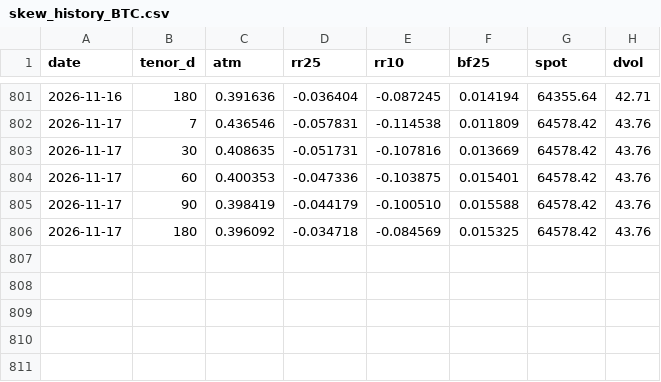
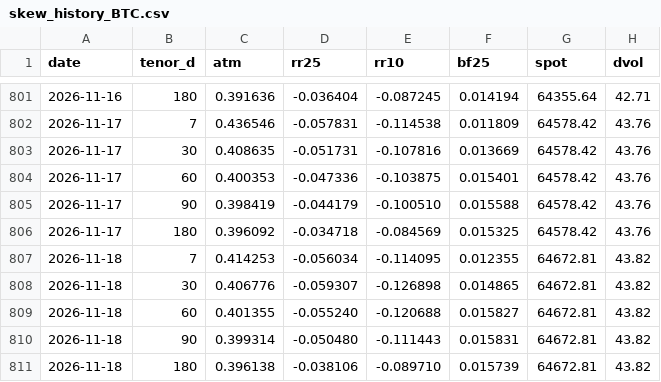
Before and after one commit to JohannFX/strattrecs-tools, a CSV file: data/skew_history_BTC.csv, drawn as a sheet; only a part is shown, gaps mark what is left out.

Commit message:
skew snapshot 2026-11-18

```diff
--- a/data/skew_history_BTC.csv
+++ b/data/skew_history_BTC.csv
@@ -806 +806,6 @@ date,tenor_d,atm,rr25,rr10,bf25,spot,dvol
 2026-11-17,180,0.396092,-0.034718,-0.084569,0.015325,64578.42,43.76
+2026-11-18,7,0.414253,-0.056034,-0.114095,0.012355,64672.81,43.82
+2026-11-18,30,0.406776,-0.059307,-0.126898,0.014865,64672.81,43.82
+2026-11-18,60,0.401355,-0.055240,-0.120688,0.015827,64672.81,43.82
+2026-11-18,90,0.399314,-0.050480,-0.111443,0.015831,64672.81,43.82
+2026-11-18,180,0.396138,-0.038106,-0.089710,0.015739,64672.81,43.82
```
Also changed, not shown: data/skew_history_ETH.csv, 2 other files.
